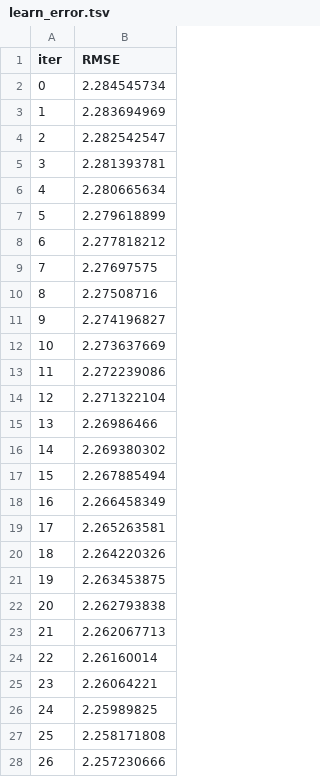
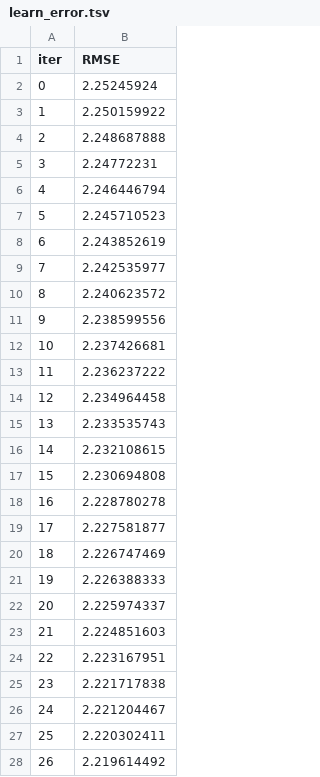
Before and after one commit to theonealgo/underdogs-bet, a TSV file: catboost_info/learn_error.tsv, drawn as a sheet; only a part is shown; the diff covers the shown part only.

```diff
--- a/catboost_info/learn_error.tsv
+++ b/catboost_info/learn_error.tsv
@@ -1,28 +1,28 @@
 iter	RMSE
-0	2.284545734
-1	2.283694969
-2	2.282542547
-3	2.281393781
-4	2.280665634
-5	2.279618899
-6	2.277818212
-7	2.27697575
-8	2.27508716
-9	2.274196827
-10	2.273637669
-11	2.272239086
-12	2.271322104
-13	2.26986466
-14	2.269380302
-15	2.267885494
-16	2.266458349
-17	2.265263581
-18	2.264220326
-19	2.263453875
-20	2.262793838
-21	2.262067713
-22	2.26160014
-23	2.26064221
-24	2.25989825
-25	2.258171808
-26	2.257230666
+0	2.25245924
+1	2.250159922
+2	2.248687888
+3	2.24772231
+4	2.246446794
+5	2.245710523
+6	2.243852619
+7	2.242535977
+8	2.240623572
+9	2.238599556
+10	2.237426681
+11	2.236237222
+12	2.234964458
+13	2.233535743
+14	2.232108615
+15	2.230694808
+16	2.228780278
+17	2.227581877
+18	2.226747469
+19	2.226388333
+20	2.225974337
+21	2.224851603
+22	2.223167951
+23	2.221717838
+24	2.221204467
+25	2.220302411
+26	2.219614492
```
Also changed, not shown: 73 edited cells elsewhere in this file, catboost_info/time_left.tsv, 11 other files.
